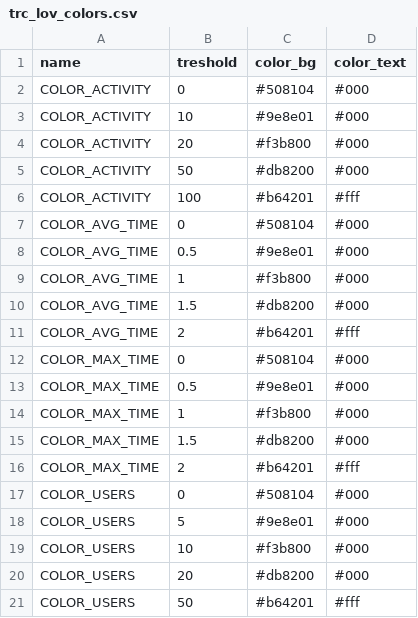
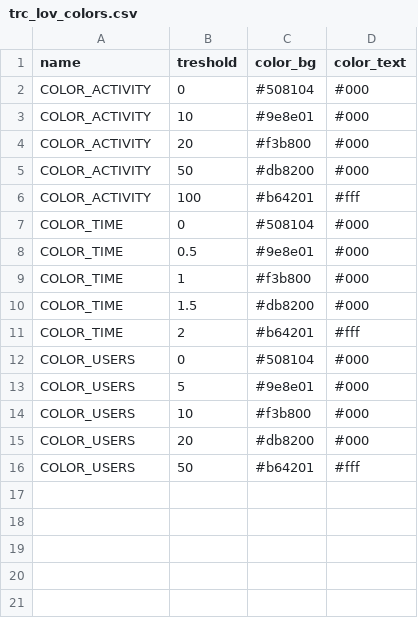
Before and after one commit to jkvetina/TRACKING, a CSV file: database/data/trc_lov_colors.csv, drawn as a sheet.

Commit message:
More metric & share color lists

```diff
--- a/database/data/trc_lov_colors.csv
+++ b/database/data/trc_lov_colors.csv
@@ -6,12 +6,7 @@
 "COLOR_ACTIVITY";100;"#b64201";"#fff"
-"COLOR_AVG_TIME";0;"#508104";"#000"
-"COLOR_AVG_TIME";0.5;"#9e8e01";"#000"
-"COLOR_AVG_TIME";1;"#f3b800";"#000"
-"COLOR_AVG_TIME";1.5;"#db8200";"#000"
-"COLOR_AVG_TIME";2;"#b64201";"#fff"
-"COLOR_MAX_TIME";0;"#508104";"#000"
-"COLOR_MAX_TIME";0.5;"#9e8e01";"#000"
-"COLOR_MAX_TIME";1;"#f3b800";"#000"
-"COLOR_MAX_TIME";1.5;"#db8200";"#000"
-"COLOR_MAX_TIME";2;"#b64201";"#fff"
+"COLOR_TIME";0;"#508104";"#000"
+"COLOR_TIME";0.5;"#9e8e01";"#000"
+"COLOR_TIME";1;"#f3b800";"#000"
+"COLOR_TIME";1.5;"#db8200";"#000"
+"COLOR_TIME";2;"#b64201";"#fff"
 "COLOR_USERS";0;"#508104";"#000"
```
Also changed, not shown: 10 other files.
